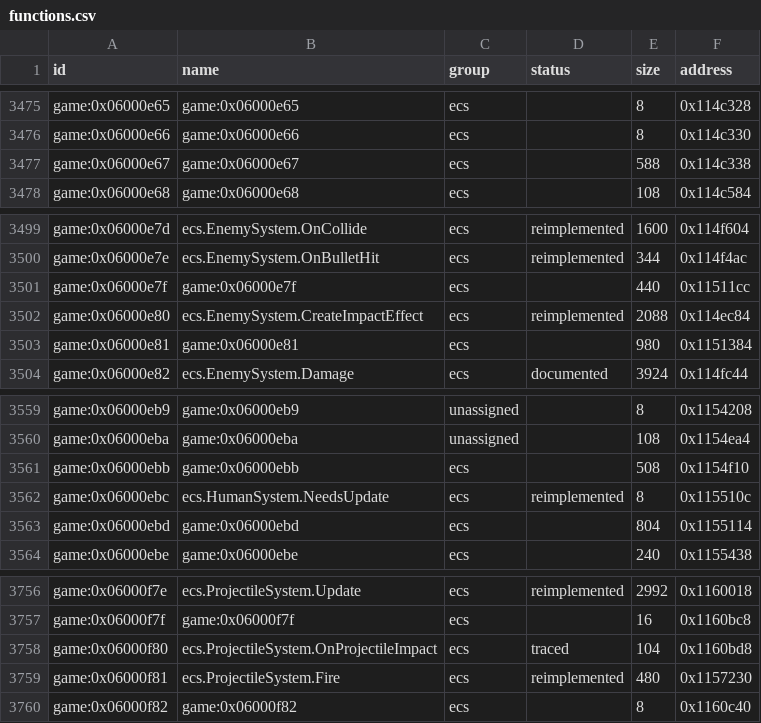
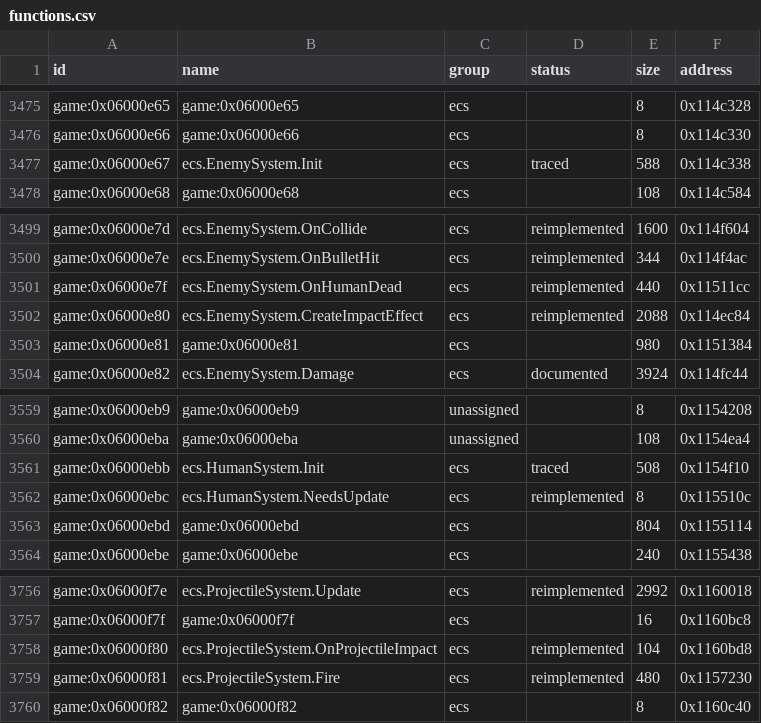
Before and after one commit to Tim-campy/magicians-saga-port, a CSV file: re/functions.csv, drawn as a sheet; only a part is shown, gaps mark what is left out.

```diff
--- a/re/functions.csv
+++ b/re/functions.csv
@@ -3476,3 +3476,3 @@ game:0x06000e65,game:0x06000e65,ecs,,8,0x114c328
 game:0x06000e66,game:0x06000e66,ecs,,8,0x114c330
-game:0x06000e67,game:0x06000e67,ecs,,588,0x114c338
+game:0x06000e67,ecs.EnemySystem.Init,ecs,traced,588,0x114c338
 game:0x06000e68,game:0x06000e68,ecs,,108,0x114c584
@@ -3500,3 +3500,3 @@ game:0x06000e7d,ecs.EnemySystem.OnCollide,ecs,reimplemented,1600,0x114f604
 game:0x06000e7e,ecs.EnemySystem.OnBulletHit,ecs,reimplemented,344,0x114f4ac
-game:0x06000e7f,game:0x06000e7f,ecs,,440,0x11511cc
+game:0x06000e7f,ecs.EnemySystem.OnHumanDead,ecs,reimplemented,440,0x11511cc
 game:0x06000e80,ecs.EnemySystem.CreateImpactEffect,ecs,reimplemented,2088,0x114ec84
@@ -3560,3 +3560,3 @@ game:0x06000eb9,game:0x06000eb9,unassigned,,8,0x1154208
 game:0x06000eba,game:0x06000eba,unassigned,,108,0x1154ea4
-game:0x06000ebb,game:0x06000ebb,ecs,,508,0x1154f10
+game:0x06000ebb,ecs.HumanSystem.Init,ecs,traced,508,0x1154f10
 game:0x06000ebc,ecs.HumanSystem.NeedsUpdate,ecs,reimplemented,8,0x115510c
@@ -3757,3 +3757,3 @@ game:0x06000f7e,ecs.ProjectileSystem.Update,ecs,reimplemented,2992,0x1160018
 game:0x06000f7f,game:0x06000f7f,ecs,,16,0x1160bc8
-game:0x06000f80,ecs.ProjectileSystem.OnProjectileImpact,ecs,traced,104,0x1160bd8
+game:0x06000f80,ecs.ProjectileSystem.OnProjectileImpact,ecs,reimplemented,104,0x1160bd8
 game:0x06000f81,ecs.ProjectileSystem.Fire,ecs,reimplemented,480,0x1157230
```
Also changed, not shown: re/status/combat.tsv, 8 other files.
